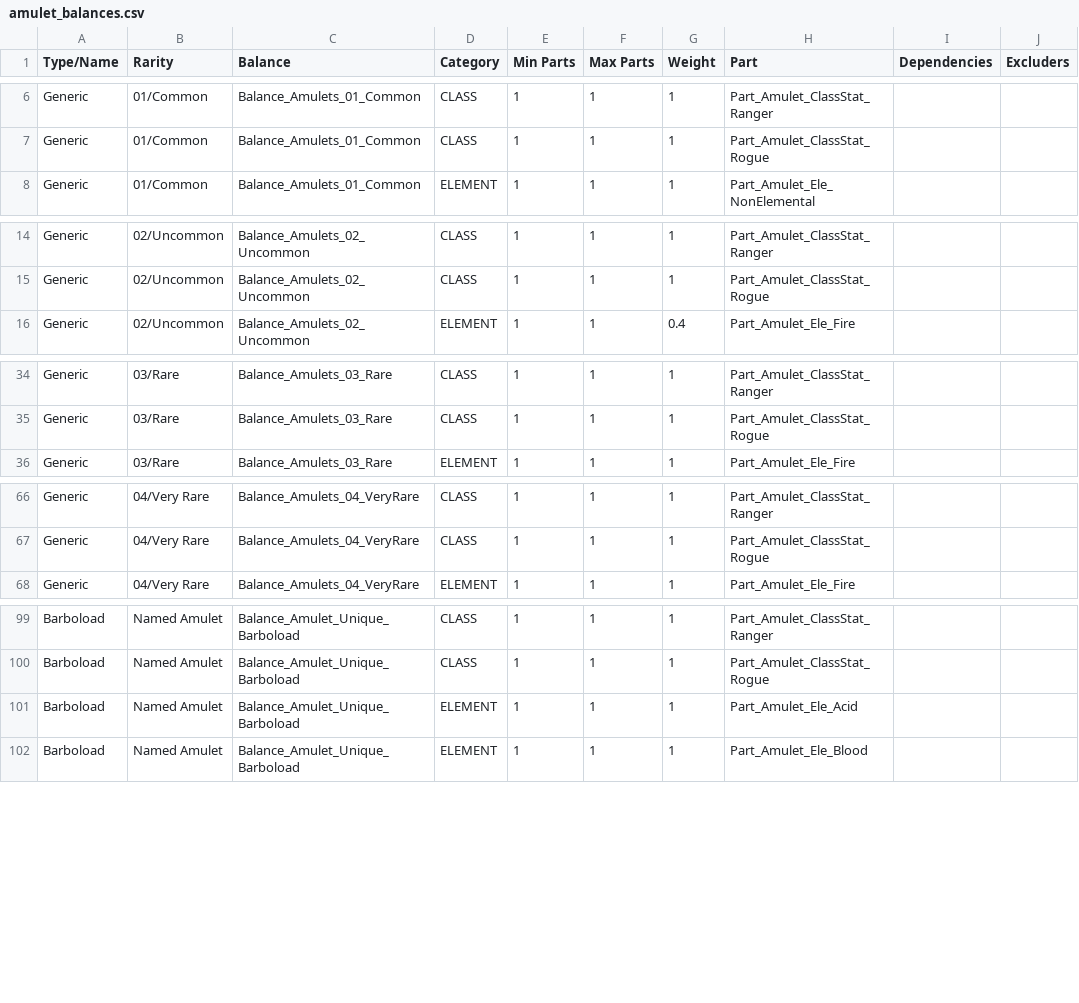
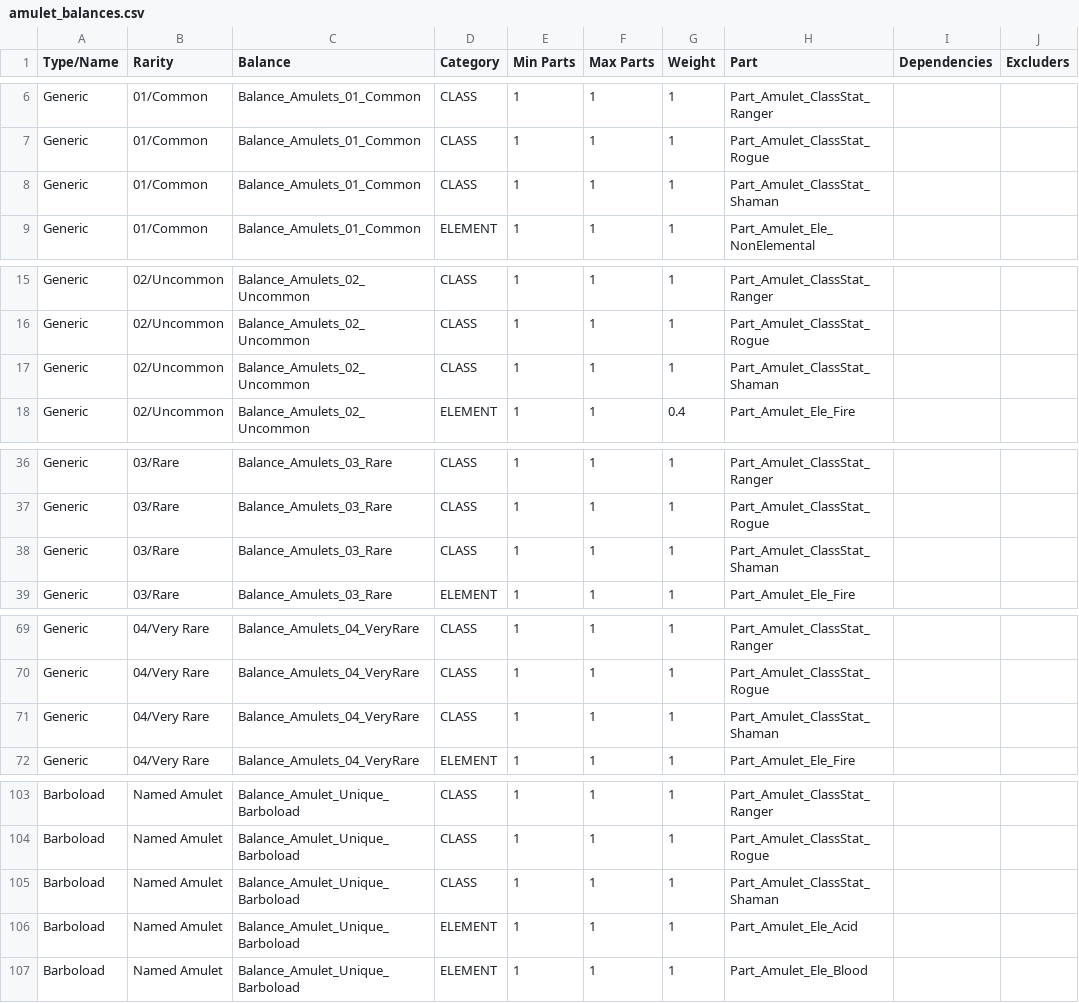
Before and after one commit to BLCM/wlmods, a CSV file: Apocalyptech/dataprocessing/amulet_balances.csv, drawn as a sheet; only a part is shown, gaps mark what is left out; the diff covers the shown part only; the diff names each change by its address in the sheet, - before the commit and + after, or states it on an @@ line.

Commit message:
Updated with partset expansion code, to properly include Blightcaller parts

```diff
--- a/Apocalyptech/dataprocessing/amulet_balances.csv
+++ b/Apocalyptech/dataprocessing/amulet_balances.csv
+row 8: Generic | 01/Common | Balance_Amulets_01_Common | CLASS | 1 | 1 | 1 | Part_Amulet_ClassStat_Shaman
+row 17: Generic | 02/Uncommon | Balance_Amulets_02_Uncommon | CLASS | 1 | 1 | 1 | Part_Amulet_ClassStat_Shaman
+row 38: Generic | 03/Rare | Balance_Amulets_03_Rare | CLASS | 1 | 1 | 1 | Part_Amulet_ClassStat_Shaman
+row 71: Generic | 04/Very Rare | Balance_Amulets_04_VeryRare | CLASS | 1 | 1 | 1 | Part_Amulet_ClassStat_Shaman
+row 105: Barboload | Named Amulet | Balance_Amulet_Unique_Barboload | CLASS | 1 | 1 | 1 | Part_Amulet_ClassStat_Shaman
```
Also changed, not shown: 13 added rows elsewhere in this file, 1 other file.
